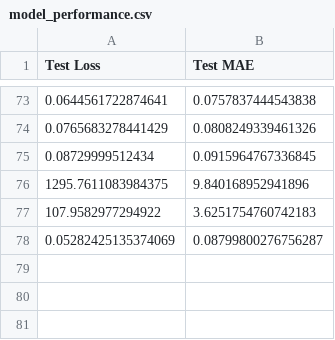
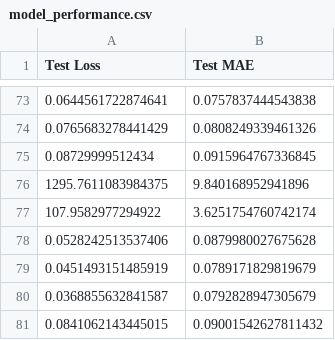
Before and after one commit to cormacduffy25/FYP, a CSV file: model_performance.csv, drawn as a sheet; only a part is shown, gaps mark what is left out.

```diff
--- a/model_performance.csv
+++ b/model_performance.csv
@@ -76,3 +76,6 @@ Test Loss,Test MAE
 1295.7611083984375,9.840168952941896
-107.9582977294922,3.6251754760742183
-0.05282425135374069,0.08799800276756287
+107.9582977294922,3.6251754760742174
+0.0528242513537406,0.0879980027675628
+0.0451493151485919,0.0789171829819679
+0.0368855632841587,0.0792828947305679
+0.0841062143445015,0.09001542627811432
```
Also changed, not shown: 5 other files.
